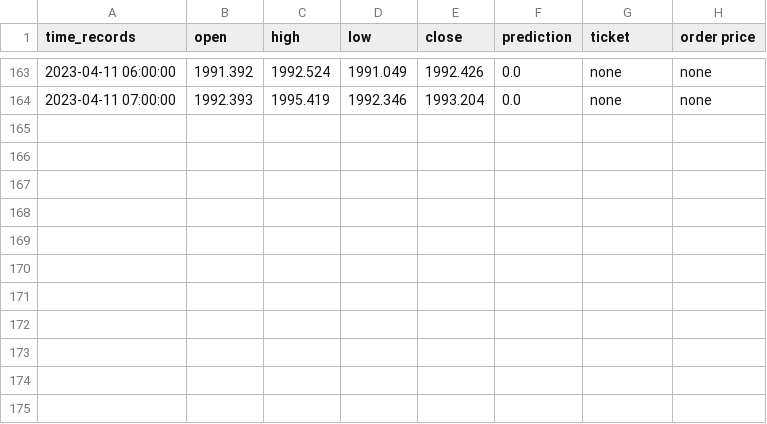
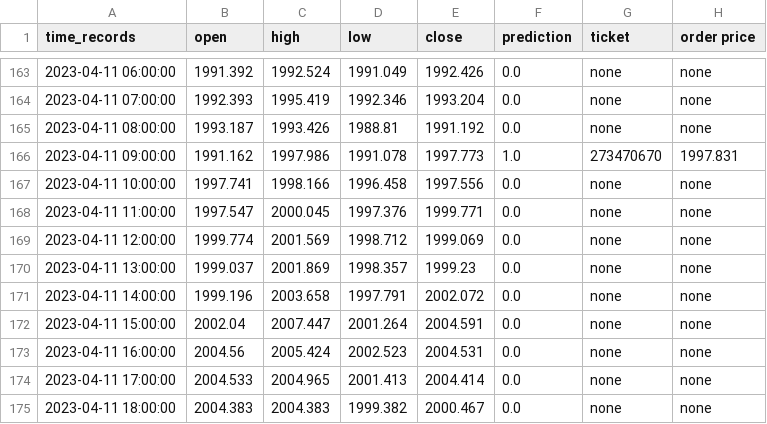
Before and after one commit to pkong001/Trading-bot-lsvm, a CSV file: time_records.csv, drawn as a sheet; only a part is shown, gaps mark what is left out; the diff names each change by its address in the sheet, - before the commit and + after, or states it on an @@ line.

Commit message:
update time record

```diff
--- a/time_records.csv
+++ b/time_records.csv
+row 165: 2023-04-11 08:00:00 | 1993.187 | 1993.426 | 1988.81 | 1991.192 | 0.0 | none | none
+row 166: 2023-04-11 09:00:00 | 1991.162 | 1997.986 | 1991.078 | 1997.773 | 1.0 | 273470670 | 1997.831
+row 167: 2023-04-11 10:00:00 | 1997.741 | 1998.166 | 1996.458 | 1997.556 | 0.0 | none | none
+row 168: 2023-04-11 11:00:00 | 1997.547 | 2000.045 | 1997.376 | 1999.771 | 0.0 | none | none
+row 169: 2023-04-11 12:00:00 | 1999.774 | 2001.569 | 1998.712 | 1999.069 | 0.0 | none | none
+row 170: 2023-04-11 13:00:00 | 1999.037 | 2001.869 | 1998.357 | 1999.23 | 0.0 | none | none
+row 171: 2023-04-11 14:00:00 | 1999.196 | 2003.658 | 1997.791 | 2002.072 | 0.0 | none | none
+row 172: 2023-04-11 15:00:00 | 2002.04 | 2007.447 | 2001.264 | 2004.591 | 0.0 | none | none
+row 173: 2023-04-11 16:00:00 | 2004.56 | 2005.424 | 2002.523 | 2004.531 | 0.0 | none | none
+row 174: 2023-04-11 17:00:00 | 2004.533 | 2004.965 | 2001.413 | 2004.414 | 0.0 | none | none
+row 175: 2023-04-11 18:00:00 | 2004.383 | 2004.383 | 1999.382 | 2000.467 | 0.0 | none | none
```
